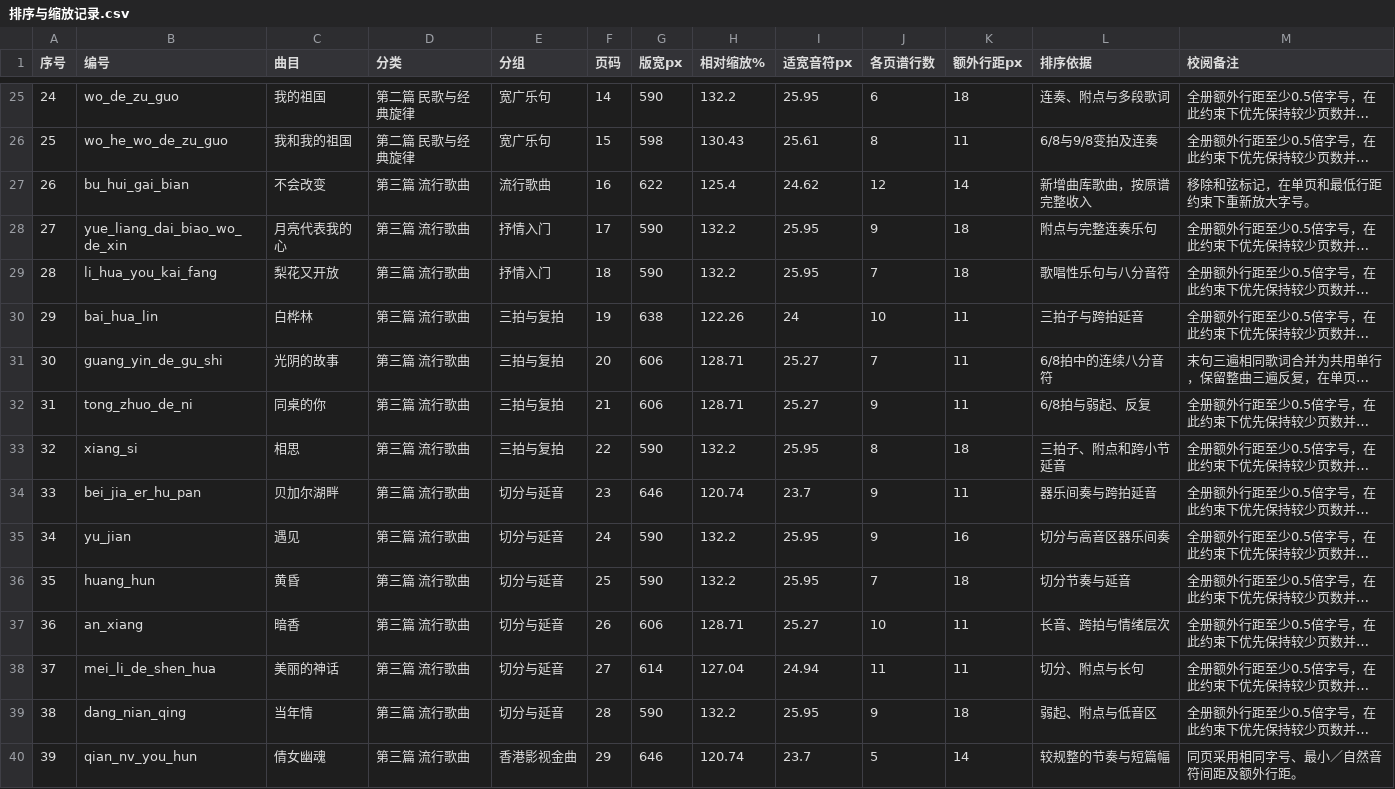
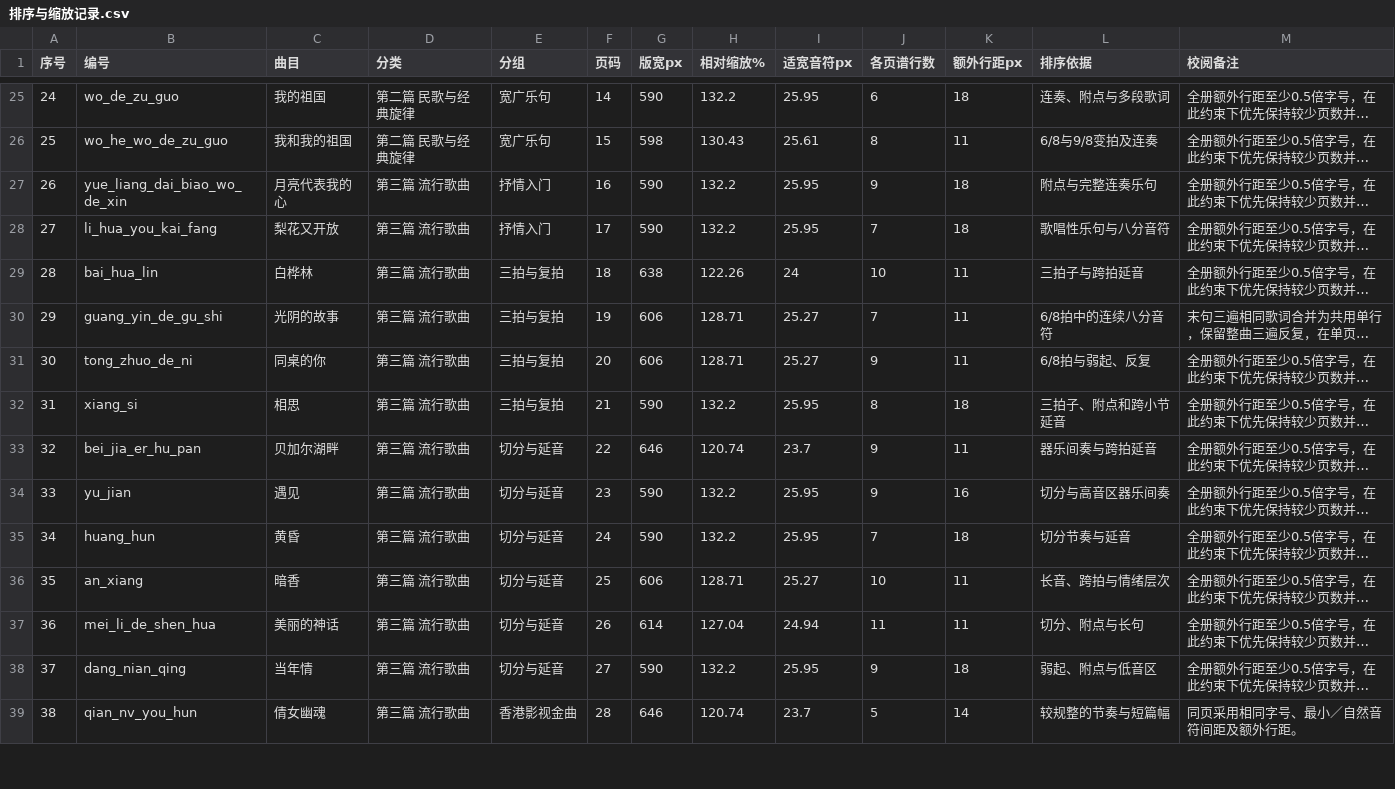
Before and after one commit to huazhechen/m3n, a CSV file: scorebook/排序与缩放记录.csv, drawn as a sheet; only a part is shown, gaps mark what is left out; long unchanged cells end in …; removed rows and columns are numbered as before the commit, all else as after; the diff covers the shown part only; the diff names each change by its address in the sheet, - before the commit and + after, or states it on an @@ line.

```diff
--- a/scorebook/排序与缩放记录.csv
+++ b/scorebook/排序与缩放记录.csv
-row 27: 26 | bu_hui_gai_bian | 不会改变 | 第三篇 流行歌曲 | 流行歌曲 | 16 | 622 | 125.4 | 24.62 | 12 | 14 | 新增曲库歌曲，按原谱完整收入 | 移除和弦标记，在单页和最低行距约束下重新放大字号。
@@ column A (序号) renumbered from row 27 down @@
-F27 (页码): 17
+F27 (页码): 16
-F28 (页码): 18
+F28 (页码): 17
-F29 (页码): 19
+F29 (页码): 18
-F30 (页码): 20
+F30 (页码): 19
-F31 (页码): 21
+F31 (页码): 20
-F32 (页码): 22
+F32 (页码): 21
-F33 (页码): 23
+F33 (页码): 22
-F34 (页码): 24
+F34 (页码): 23
-F35 (页码): 25
+F35 (页码): 24
-F36 (页码): 26
+F36 (页码): 25
-F37 (页码): 27
+F37 (页码): 26
-F38 (页码): 28
+F38 (页码): 27
-F39 (页码): 29
+F39 (页码): 28
```
Also changed, not shown: 43 edited cells elsewhere in this file, 13 other files.
